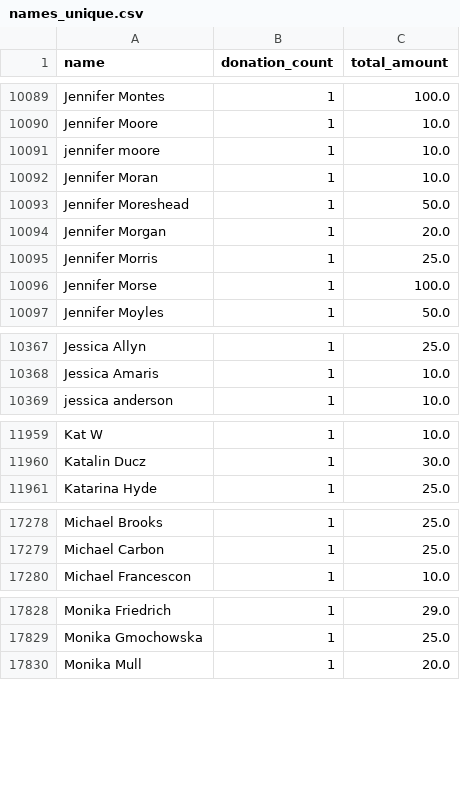
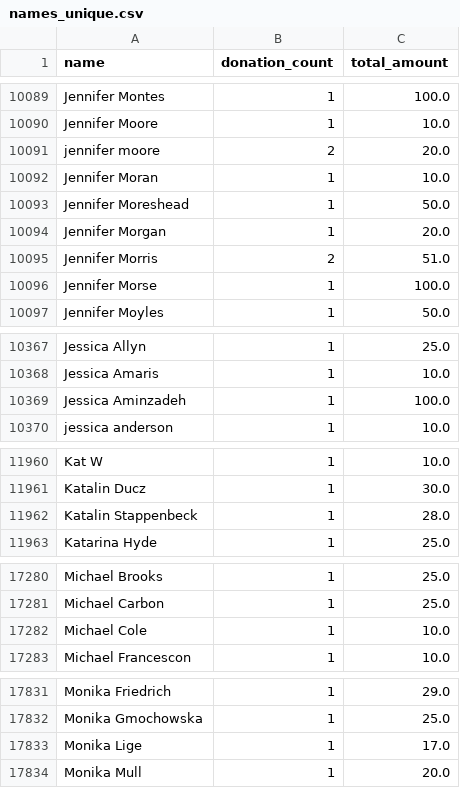
Before and after one commit to gytis-ivaskevicius/gofundme-donors, a CSV file: data/names_unique.csv, drawn as a sheet; only a part is shown, gaps mark what is left out; the diff covers the shown part only.

```diff
--- a/data/names_unique.csv
+++ b/data/names_unique.csv
@@ -10090,3 +10090,3 @@ Jennifer Montes,1,100.0
 Jennifer Moore,1,10.0
-jennifer moore,1,10.0
+jennifer moore,2,20.0
 Jennifer Moran,1,10.0
@@ -10094,3 +10094,3 @@ Jennifer Moreshead,1,50.0
 Jennifer Morgan,1,20.0
-Jennifer Morris,1,25.0
+Jennifer Morris,2,51.0
 Jennifer Morse,1,100.0
@@ -10368,2 +10368,3 @@ Jessica Allyn,1,25.0
 Jessica Amaris,1,10.0
+Jessica Aminzadeh,1,100.0
 jessica anderson,1,10.0
@@ -11960,2 +11961,3 @@ Kat W,1,10.0
 Katalin Ducz,1,30.0
+Katalin Stappenbeck,1,28.0
 Katarina Hyde,1,25.0
@@ -17279,2 +17281,3 @@ Michael Brooks,1,25.0
 Michael Carbon,1,25.0
+Michael Cole,1,10.0
 Michael Francescon,1,10.0
@@ -17829,2 +17832,3 @@ Monika Friedrich,1,29.0
 Monika Gmochowska,1,25.0
+Monika Lige,1,17.0
 Monika Mull,1,20.0
```
Also changed, not shown: 8 edited cells elsewhere in this file, 1 other file.
